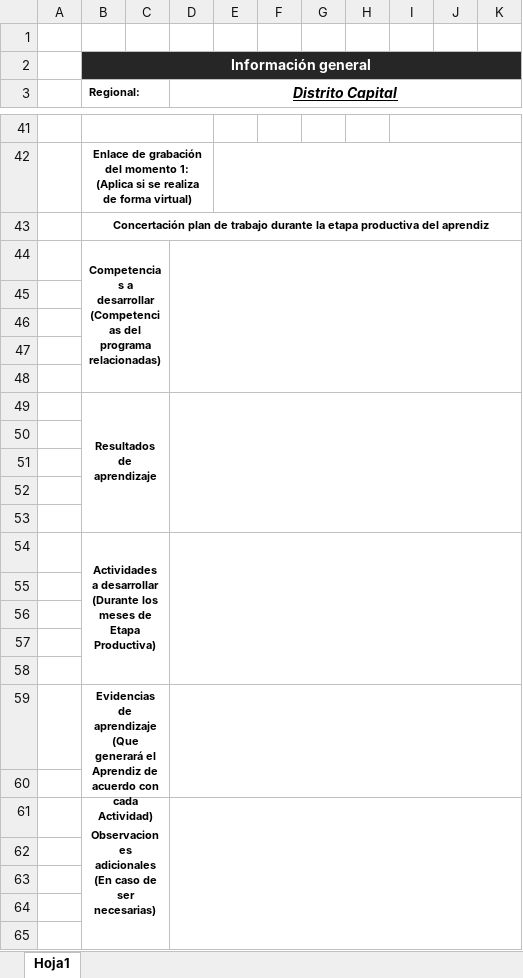
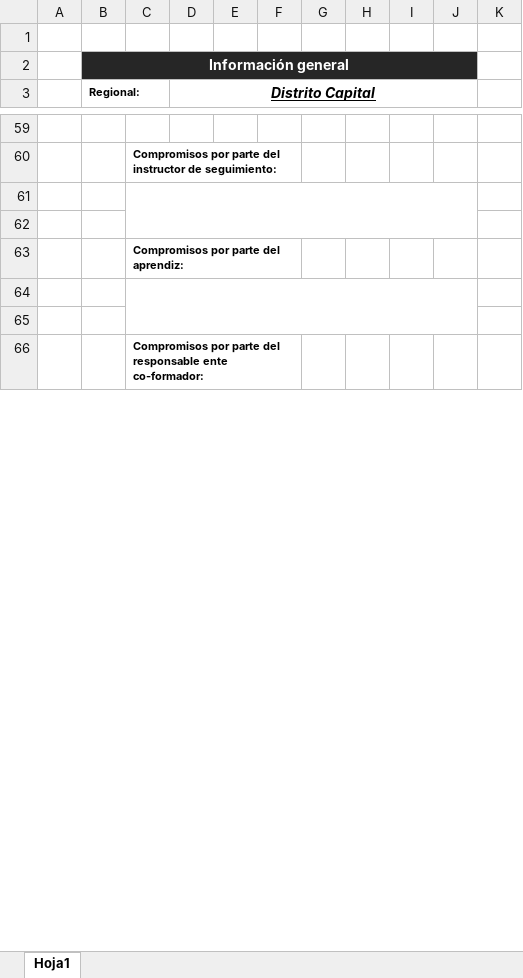
Before and after one commit to seantoma/manual-aprendiz-sena, an Excel workbook: Formatos/Visita Extraordinaria GFPI-F023.xlsx, sheet Hoja1, drawn as a sheet; only a part is shown, gaps mark what is left out; values as stored, in another font and other column widths than the file's, no borders; charts and pictures and conditional formats not drawn; removed rows and columns are numbered as before the commit, all else as after; the diff covers the shown part only; the diff names each change by its address in the sheet, - before the commit and + after, or states it on an @@ line.

```diff
--- a/Formatos/Visita Extraordinaria GFPI-F023.xlsx (sheet Hoja1)
+++ b/Formatos/Visita Extraordinaria GFPI-F023.xlsx (sheet Hoja1)
-B2:K2 merged
+B2:J2 merged
-K2 fill: #262626
+K2 fill: none
-D3:K3 merged
+D3:J3 merged
-B41:D41 merged
-I41:K41 merged
-row 42:  | Enlace de grabación del momento 1: (Aplica si se realiza de forma virtual)
-row 43:  | Concertación plan de trabajo durante la etapa productiva del aprendiz
-row 44:  | Competencias a desarrollar (Competencias del programa relacionadas)
+row 60:  |  | Compromisos por parte del instructor de seguimiento:
+C61:J62 merged
+row 63:  |  | Compromisos por parte del aprendiz:
+C64:J65 merged
-row 49:  | Resultados de aprendizaje
-C66: (empty)
+C66: Compromisos por parte del responsable ente co-formador:
+C66:F66 merged
-row 51: (empty)
-row 52: (empty)
-row 53: (empty)
-row 54:  | Actividades a desarrollar (Durante los meses de Etapa Productiva)
-row 55: (empty)
-row 56: (empty)
-row 57: (empty)
-row 58: (empty)
-row 59:  | Evidencias de aprendizaje (Que generará el Aprendiz de acuerdo con cada Actividad)
-row 60: (empty)
-row 61:  | Observaciones adicionales (En caso de ser necesarias)
-row 62: (empty)
-row 63: (empty)
-row 64: (empty)
-row 65: (empty)
```
Also changed, not shown: 23 added rows, 8 removed rows and merged cells elsewhere in this sheet, Formatos/Visita 3 GFPI-F023.xlsx, 5 other files.
